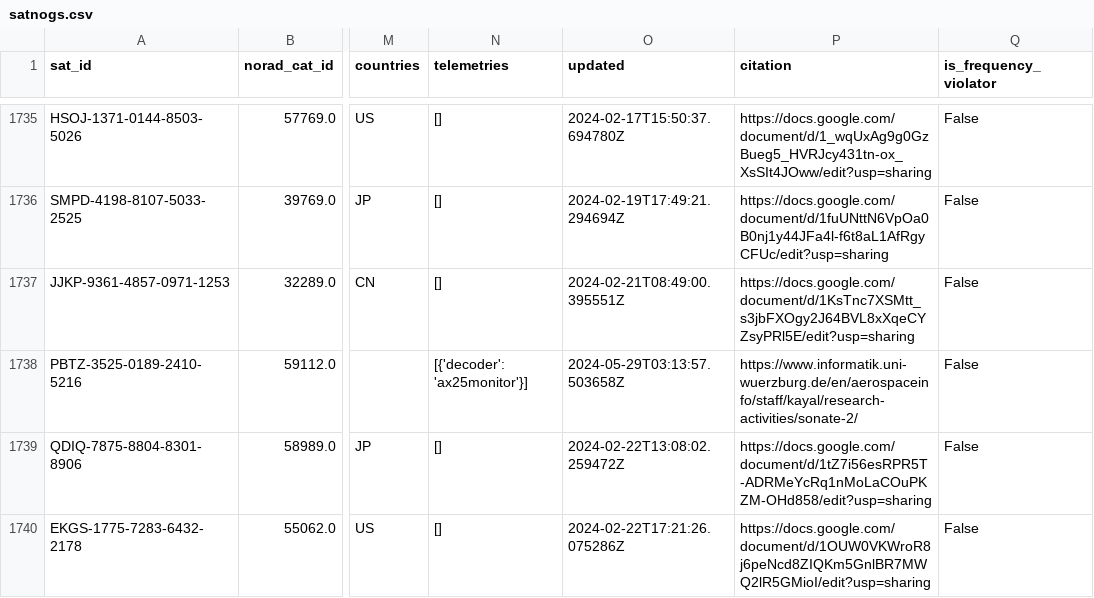
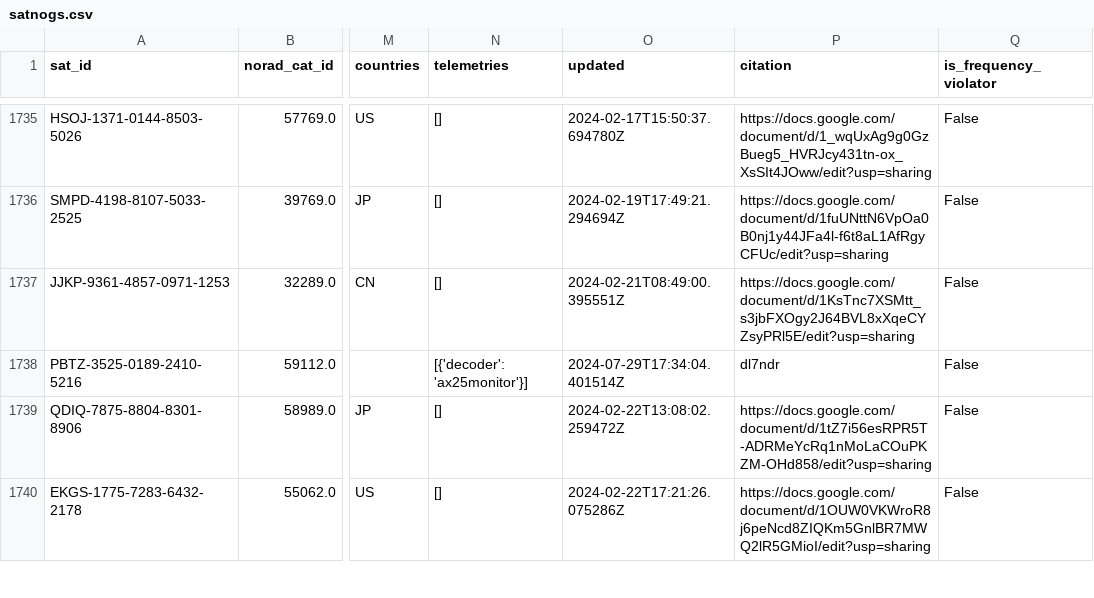
Before and after one commit to hyundotio/amateur-satellite-database, a CSV file: data/satnogs.csv, drawn as a sheet; only a part is shown, gaps mark what is left out; the diff names each change by its address in the sheet, - before the commit and + after, or states it on an @@ line.

```diff
--- a/data/satnogs.csv
+++ b/data/satnogs.csv
-O1738 (updated): 2024-05-29T03:13:57.503658Z
+O1738 (updated): 2024-07-29T17:34:04.401514Z
-P1738 (citation): https://www.informatik.uni-wuerzburg.de/en/aerospaceinfo/staff/kayal/research-activities/sonate-2/
+P1738 (citation): dl7ndr
```
Also changed, not shown: 1 other file.
